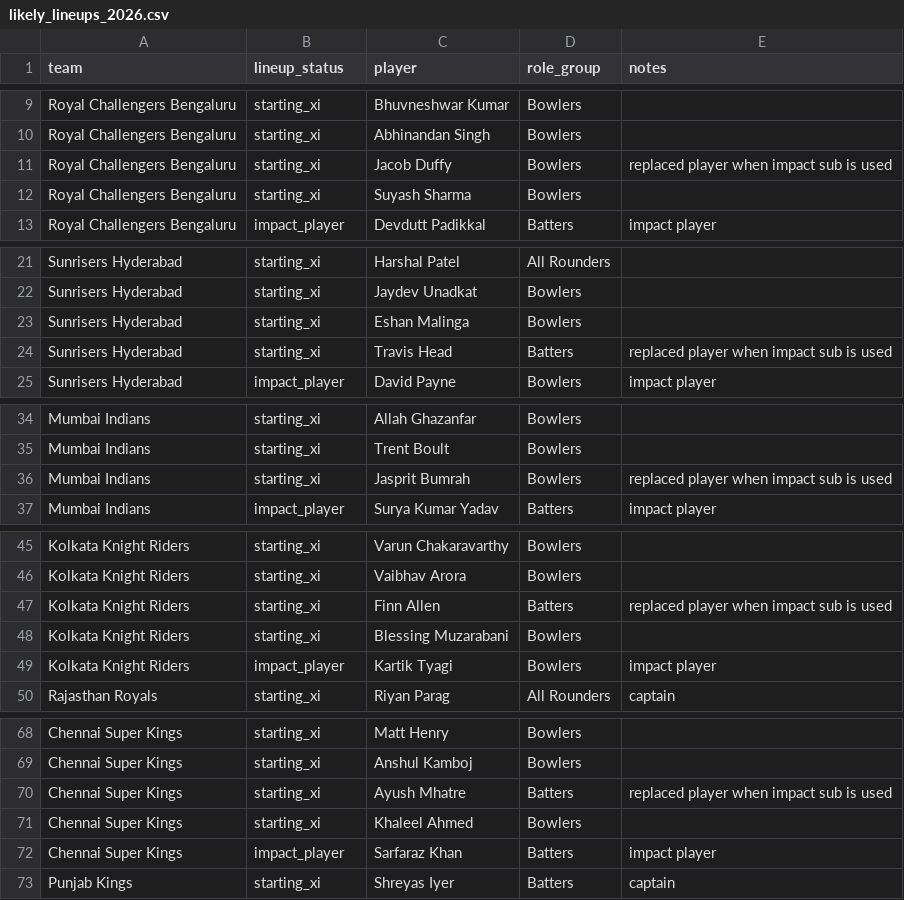
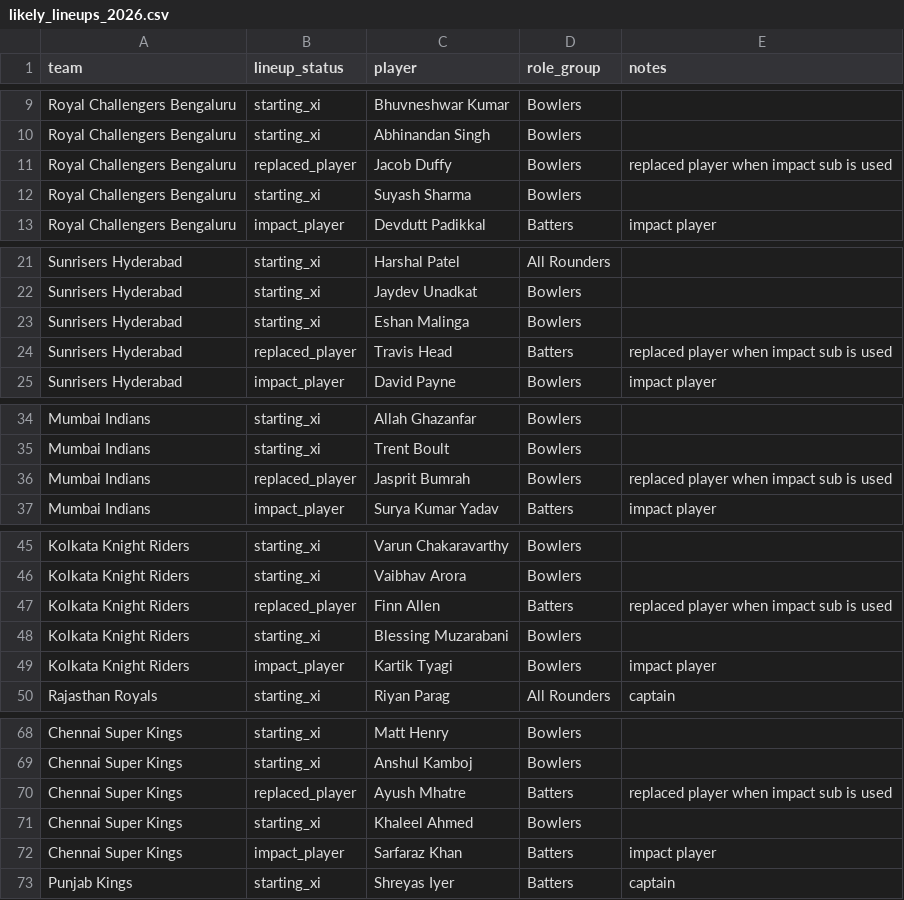
Before and after one commit to aaravvr/ipl-2026-winner-prediction, a CSV file: data/raw/likely_lineups_2026.csv, drawn as a sheet; only a part is shown, gaps mark what is left out; the diff covers the shown part only.

Commit message:
Improve lineup priors data normalization

```diff
--- a/data/raw/likely_lineups_2026.csv
+++ b/data/raw/likely_lineups_2026.csv
@@ -10,3 +10,3 @@ Royal Challengers Bengaluru,starting_xi,Bhuvneshwar Kumar,Bowlers,
 Royal Challengers Bengaluru,starting_xi,Abhinandan Singh,Bowlers,
-Royal Challengers Bengaluru,starting_xi,Jacob Duffy,Bowlers,replaced player when impact sub is used
+Royal Challengers Bengaluru,replaced_player,Jacob Duffy,Bowlers,replaced player when impact sub is used
 Royal Challengers Bengaluru,starting_xi,Suyash Sharma,Bowlers,
@@ -23,3 +23,3 @@ Sunrisers Hyderabad,starting_xi,Jaydev Unadkat,Bowlers,
 Sunrisers Hyderabad,starting_xi,Eshan Malinga,Bowlers,
-Sunrisers Hyderabad,starting_xi,Travis Head,Batters,replaced player when impact sub is used
+Sunrisers Hyderabad,replaced_player,Travis Head,Batters,replaced player when impact sub is used
 Sunrisers Hyderabad,impact_player,David Payne,Bowlers,impact player
@@ -35,3 +35,3 @@ Mumbai Indians,starting_xi,Allah Ghazanfar,Bowlers,
 Mumbai Indians,starting_xi,Trent Boult,Bowlers,
-Mumbai Indians,starting_xi,Jasprit Bumrah,Bowlers,replaced player when impact sub is used
+Mumbai Indians,replaced_player,Jasprit Bumrah,Bowlers,replaced player when impact sub is used
 Mumbai Indians,impact_player,Surya Kumar Yadav,Batters,impact player
@@ -46,3 +46,3 @@ Kolkata Knight Riders,starting_xi,Varun Chakaravarthy,Bowlers,
 Kolkata Knight Riders,starting_xi,Vaibhav Arora,Bowlers,
-Kolkata Knight Riders,starting_xi,Finn Allen,Batters,replaced player when impact sub is used
+Kolkata Knight Riders,replaced_player,Finn Allen,Batters,replaced player when impact sub is used
 Kolkata Knight Riders,starting_xi,Blessing Muzarabani,Bowlers,
@@ -69,3 +69,3 @@ Chennai Super Kings,starting_xi,Matt Henry,Bowlers,
 Chennai Super Kings,starting_xi,Anshul Kamboj,Bowlers,
-Chennai Super Kings,starting_xi,Ayush Mhatre,Batters,replaced player when impact sub is used
+Chennai Super Kings,replaced_player,Ayush Mhatre,Batters,replaced player when impact sub is used
 Chennai Super Kings,starting_xi,Khaleel Ahmed,Bowlers,
```
Also changed, not shown: 4 edited cells elsewhere in this file, data/raw/team_priors_2026.csv, 2 other files.
